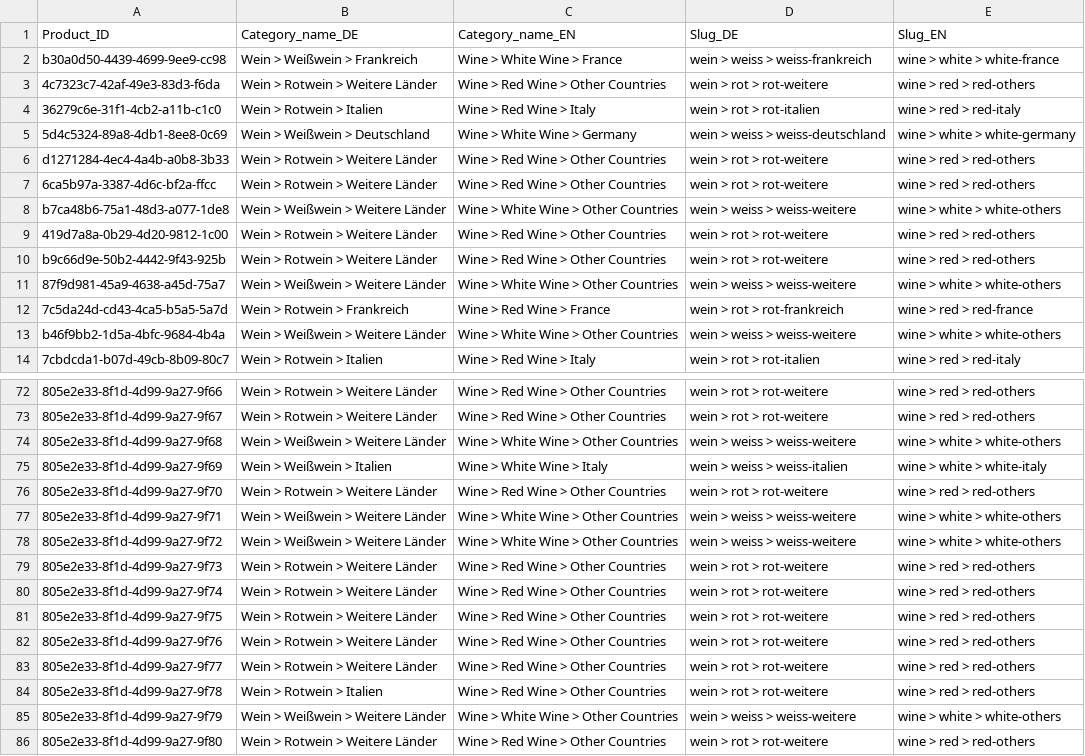
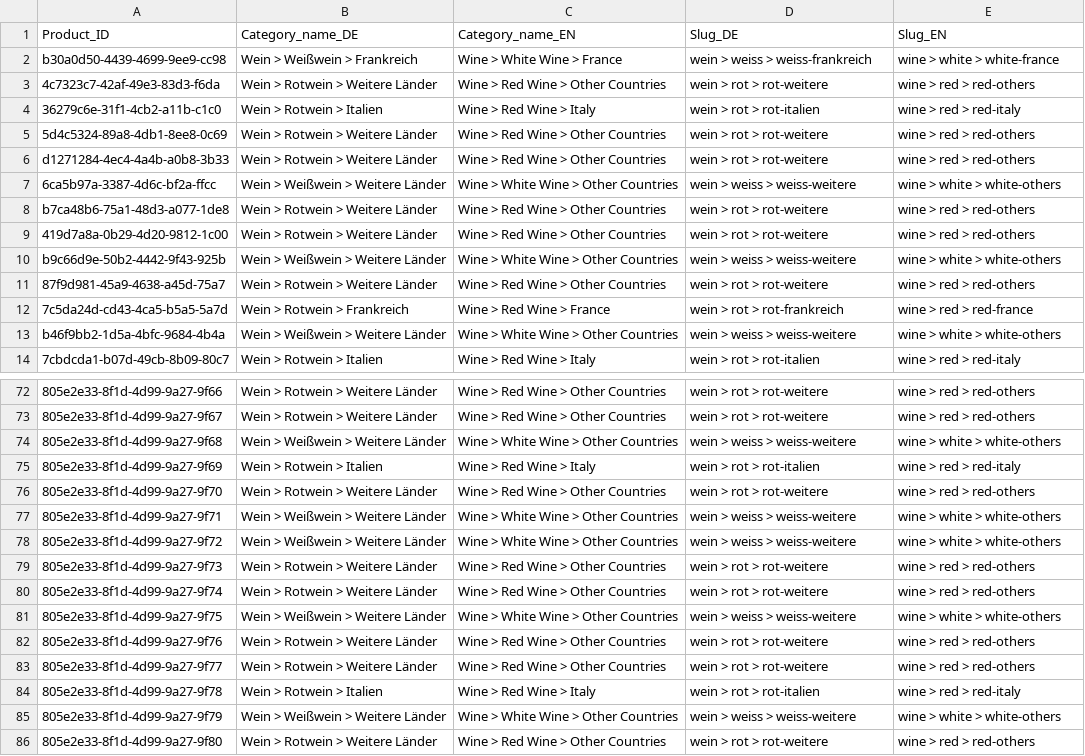
Before and after one commit to neteleven/showcase-data-importer, a CSV file: showcase/csv_files/categories.csv, drawn as a sheet; only a part is shown, gaps mark what is left out; the diff names each change by its address in the sheet, - before the commit and + after, or states it on an @@ line.

Commit message:
category erros and typos

```diff
--- a/showcase/csv_files/categories.csv
+++ b/showcase/csv_files/categories.csv
-B5 (Category_name_DE): Wein > Weißwein > Deutschland
+B5 (Category_name_DE): Wein > Rotwein > Weitere Länder
-C5 (Category_name_EN): Wine > White Wine > Germany
+C5 (Category_name_EN): Wine > Red Wine > Other Countries
-D5 (Slug_DE): wein > weiss > weiss-deutschland
+D5 (Slug_DE): wein > rot > rot-weitere
-E5 (Slug_EN): wine > white > white-germany
+E5 (Slug_EN): wine > red > red-others
-B7 (Category_name_DE): Wein > Rotwein > Weitere Länder
+B7 (Category_name_DE): Wein > Weißwein > Weitere Länder
-C7 (Category_name_EN): Wine > Red Wine > Other Countries
+C7 (Category_name_EN): Wine > White Wine > Other Countries
-D7 (Slug_DE): wein > rot > rot-weitere
+D7 (Slug_DE): wein > weiss > weiss-weitere
-E7 (Slug_EN): wine > red > red-others
+E7 (Slug_EN): wine > white > white-others
-B8 (Category_name_DE): Wein > Weißwein > Weitere Länder
+B8 (Category_name_DE): Wein > Rotwein > Weitere Länder
-C8 (Category_name_EN): Wine > White Wine > Other Countries
+C8 (Category_name_EN): Wine > Red Wine > Other Countries
-D8 (Slug_DE): wein > weiss > weiss-weitere
+D8 (Slug_DE): wein > rot > rot-weitere
-E8 (Slug_EN): wine > white > white-others
+E8 (Slug_EN): wine > red > red-others
-B10 (Category_name_DE): Wein > Rotwein > Weitere Länder
+B10 (Category_name_DE): Wein > Weißwein > Weitere Länder
-C10 (Category_name_EN): Wine > Red Wine > Other Countries
+C10 (Category_name_EN): Wine > White Wine > Other Countries
-D10 (Slug_DE): wein > rot > rot-weitere
+D10 (Slug_DE): wein > weiss > weiss-weitere
-E10 (Slug_EN): wine > red > red-others
+E10 (Slug_EN): wine > white > white-others
-B11 (Category_name_DE): Wein > Weißwein > Weitere Länder
+B11 (Category_name_DE): Wein > Rotwein > Weitere Länder
-C11 (Category_name_EN): Wine > White Wine > Other Countries
+C11 (Category_name_EN): Wine > Red Wine > Other Countries
-D11 (Slug_DE): wein > weiss > weiss-weitere
+D11 (Slug_DE): wein > rot > rot-weitere
-E11 (Slug_EN): wine > white > white-others
+E11 (Slug_EN): wine > red > red-others
-B75 (Category_name_DE): Wein > Weißwein > Italien
+B75 (Category_name_DE): Wein > Rotwein > Italien
-C75 (Category_name_EN): Wine > White Wine > Italy
+C75 (Category_name_EN): Wine > Red Wine > Italy
-D75 (Slug_DE): wein > weiss > weiss-italien
+D75 (Slug_DE): wein > rot > rot-italien
-E75 (Slug_EN): wine > white > white-italy
+E75 (Slug_EN): wine > red > red-italy
-B81 (Category_name_DE): Wein > Rotwein > Weitere Länder
+B81 (Category_name_DE): Wein > Weißwein > Weitere Länder
-C81 (Category_name_EN): Wine > Red Wine > Other Countries
+C81 (Category_name_EN): Wine > White Wine > Other Countries
-D81 (Slug_DE): wein > rot > rot-weitere
+D81 (Slug_DE): wein > weiss > weiss-weitere
-E81 (Slug_EN): wine > red > red-others
+E81 (Slug_EN): wine > white > white-others
-C84 (Category_name_EN): Wine > Red Wine > Other Countries
+C84 (Category_name_EN): Wine > Red Wine > Italy
-D84 (Slug_DE): wein > rot > rot-weitere
+D84 (Slug_DE): wein > rot > rot-italien
-E84 (Slug_EN): wine > red > red-others
+E84 (Slug_EN): wine > red > red-italy
```
Also changed, not shown: showcase/csv_files/products.csv.
